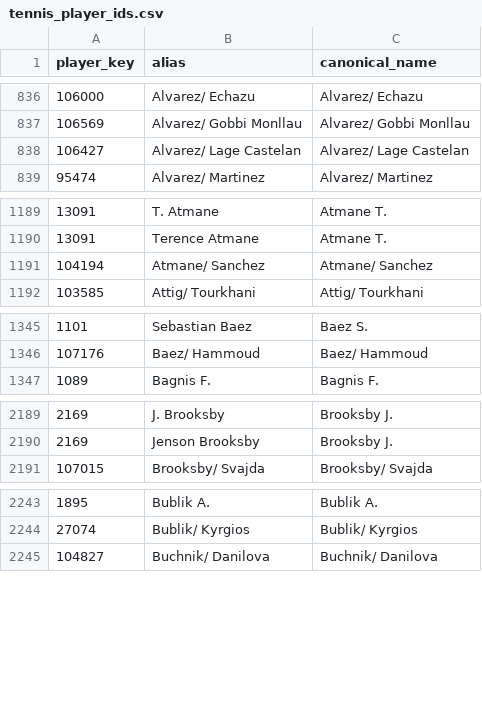
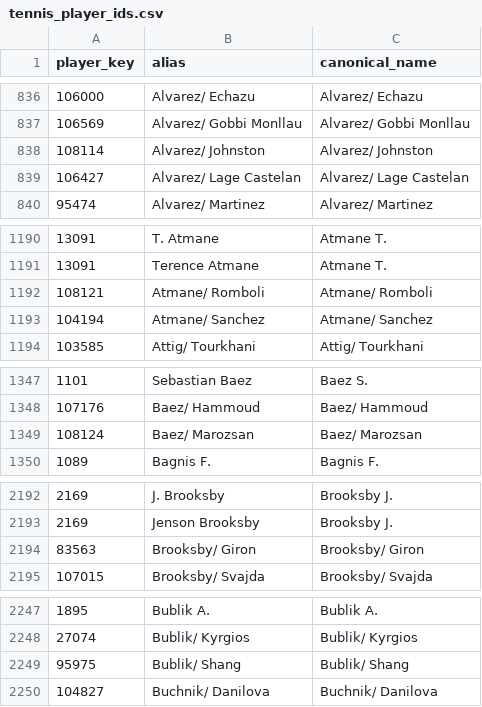
Before and after one commit to msiony24/Michael-betting-dashboard, a CSV file: data/tennis_player_ids.csv, drawn as a sheet; only a part is shown, gaps mark what is left out; the diff covers the shown part only; the diff names each change by its address in the sheet, - before the commit and + after, or states it on an @@ line.

```diff
--- a/data/tennis_player_ids.csv
+++ b/data/tennis_player_ids.csv
+row 838: 108114 | Alvarez/ Johnston | Alvarez/ Johnston
+row 1192: 108121 | Atmane/ Romboli | Atmane/ Romboli
+row 1349: 108124 | Baez/ Marozsan | Baez/ Marozsan
+row 2194: 83563 | Brooksby/ Giron | Brooksby/ Giron
+row 2249: 95975 | Bublik/ Shang | Bublik/ Shang
```
Also changed, not shown: 7 added rows elsewhere in this file, data/atp_matches_2026.csv, 1 other file.
